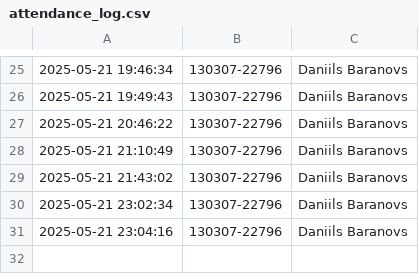
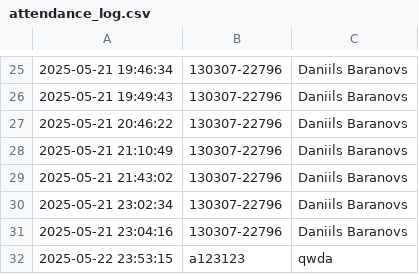
Before and after one commit to Daniils12334/FaceTrackEd, a CSV file: data/attendance_log.csv, drawn as a sheet; only a part is shown, gaps mark what is left out; the diff names each change by its address in the sheet, - before the commit and + after, or states it on an @@ line.

```diff
--- a/data/attendance_log.csv
+++ b/data/attendance_log.csv
+row 32: 2025-05-22 23:53:15 | a123123 | qwda
```
Also changed, not shown: 3 other files.
